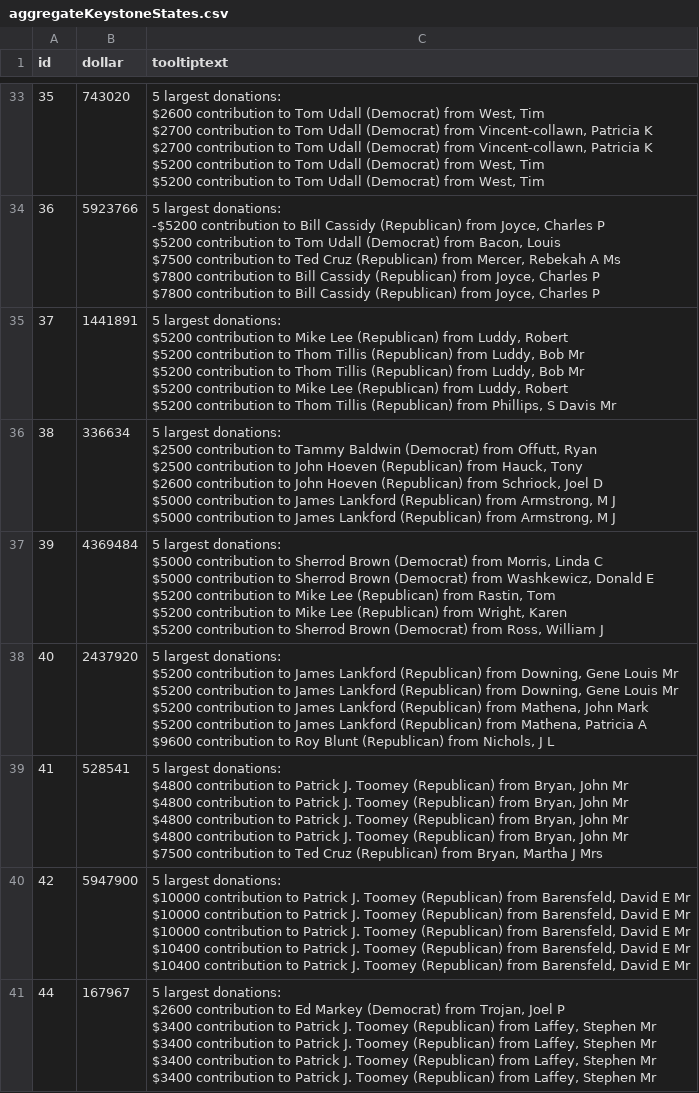
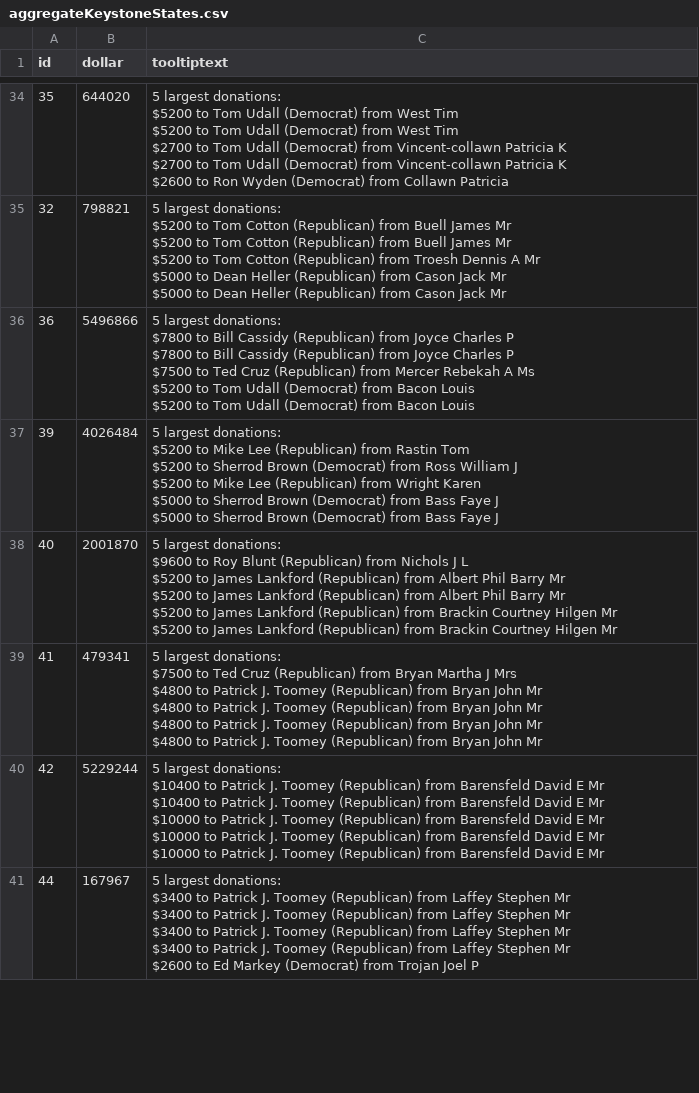
Before and after one commit to michaelDemertzi/GMAN, a CSV file: mikeSandbox/aggregateKeystoneStates.csv, drawn as a sheet; only a part is shown, gaps mark what is left out; removed rows and columns are numbered as before the commit, all else as after; ↵ is a line break in a cell; the diff covers the shown part only; the diff names each change by its address in the sheet, - before the commit and + after, or states it on an @@ line.

```diff
--- a/mikeSandbox/aggregateKeystoneStates.csv
+++ b/mikeSandbox/aggregateKeystoneStates.csv
-B34 (dollar): 743020
+B34 (dollar): 644020
-C34 (tooltiptext): …largest donations: ↵ $2600 contribution to Tom Udall (Democrat) from West, Tim ↵ $2700 contribution to Tom Udall (Democrat) from Vincent-collawn, Patricia K ↵ $2700 contribution to Tom Udall (Democrat) from Vincent-collawn, Patricia K ↵ $5200 contribution to Tom Udall (Democrat) from West, Tim ↵ $5200 contribution to Tom Udall (Democrat) from West, Tim
+C34 (tooltiptext): …largest donations: ↵ $5200 to Tom Udall (Democrat) from West Tim ↵ $5200 to Tom Udall (Democrat) from West Tim ↵ $2700 to Tom Udall (Democrat) from Vincent-collawn Patricia K ↵ $2700 to Tom Udall (Democrat) from Vincent-collawn Patricia K ↵ $2600 to Ron Wyden (Democrat) from Collawn Patricia
+row 35: 32 | 798821 | 5 largest donations: ↵ $5200 to Tom Cotton (Republican) from Buell James Mr ↵ $5200 to Tom Cotton (Republican) from Buell James Mr ↵ $5200 to Tom Cotton (Republican) from Troesh Dennis A Mr ↵ $5000 to Dean Heller (Republican) from Cason Jack Mr ↵ $5000 to Dean Heller (Republican) from Cason Jack Mr
-B36 (dollar): 5923766
+B36 (dollar): 5496866
-C36 (tooltiptext): …largest donations: ↵ -$5200 contribution to Bill Cassidy (Republican) from Joyce, Charles P ↵ $5200 contribution to Tom Udall (Democrat) from Bacon, Louis ↵ $7500 contribution to Ted Cruz (Republican) from Mercer, Rebekah A Ms ↵ $7800 contribution to Bill Cassidy (Republican) from Joyce, Charles P ↵ $7800 contribution to Bill Cassidy (Republican) from Joyce, Charles P
+C36 (tooltiptext): …largest donations: ↵ $7800 to Bill Cassidy (Republican) from Joyce Charles P ↵ $7800 to Bill Cassidy (Republican) from Joyce Charles P ↵ $7500 to Ted Cruz (Republican) from Mercer Rebekah A Ms ↵ $5200 to Tom Udall (Democrat) from Bacon Louis ↵ $5200 to Tom Udall (Democrat) from Bacon Louis
-row 35: 37 | 1441891 | 5 largest donations: ↵ $5200 contribution to Mike Lee (Republican) from Luddy, Robert ↵ $5200 contribution to Thom Tillis (Republican) from Luddy, Bob Mr ↵ $5200 contribution to Thom Tillis (Republican) from Luddy, Bob Mr ↵ $5200 contribution to Mike Lee (Republican) from Luddy, Robert ↵ $5200 contribution to Thom Tillis (Republican) from Phillips, S Davis Mr
-row 36: 38 | 336634 | 5 largest donations: ↵ $2500 contribution to Tammy Baldwin (Democrat) from Offutt, Ryan ↵ $2500 contribution to John Hoeven (Republican) from Hauck, Tony ↵ $2600 contribution to John Hoeven (Republican) from Schriock, Joel D ↵ $5000 contribution to James Lankford (Republican) from Armstrong, M J ↵ $5000 contribution to James Lankford (Republican) from Armstrong, M J
-B37 (dollar): 4369484
+B37 (dollar): 4026484
-C37 (tooltiptext): …largest donations: ↵ $5000 contribution to Sherrod Brown (Democrat) from Morris, Linda C ↵ $5000 contribution to Sherrod Brown (Democrat) from Washkewicz, Donald E ↵ $5200 contribution to Mike Lee (Republican) from Rastin, Tom ↵ $5200 contribution to Mike Lee (Republican) from Wright, Karen ↵ $5200 contribution to Sherrod Brown (Democrat) from Ross, William J
+C37 (tooltiptext): …largest donations: ↵ $5200 to Mike Lee (Republican) from Rastin Tom ↵ $5200 to Sherrod Brown (Democrat) from Ross William J ↵ $5200 to Mike Lee (Republican) from Wright Karen ↵ $5000 to Sherrod Brown (Democrat) from Bass Faye J ↵ $5000 to Sherrod Brown (Democrat) from Bass Faye J
-B38 (dollar): 2437920
+B38 (dollar): 2001870
-C38 (tooltiptext): …largest donations: ↵ $5200 contribution to James Lankford (Republican) from Downing, Gene Louis Mr ↵ $5200 contribution to James Lankford (Republican) from Downing, Gene Louis Mr ↵ $5200 contribution to James Lankford (Republican) from Mathena, John Mark ↵ $5200 contribution to James Lankford (Republican) from Mathena, Patricia A ↵ $9600 contribution to Roy Blunt (Republican) from Nichols, J L
+C38 (tooltiptext): …largest donations: ↵ $9600 to Roy Blunt (Republican) from Nichols J L ↵ $5200 to James Lankford (Republican) from Albert Phil Barry Mr ↵ $5200 to James Lankford (Republican) from Albert Phil Barry Mr ↵ $5200 to James Lankford (Republican) from Brackin Courtney Hilgen Mr ↵ $5200 to James Lankford (Republican) from Brackin Courtney Hilgen Mr
-B39 (dollar): 528541
+B39 (dollar): 479341
-C39 (tooltiptext): …largest donations: ↵ $4800 contribution to Patrick J. Toomey (Republican) from Bryan, John Mr ↵ $4800 contribution to Patrick J. Toomey (Republican) from Bryan, John Mr ↵ $4800 contribution to Patrick J. Toomey (Republican) from Bryan, John Mr ↵ $4800 contribution to Patrick J. Toomey (Republican) from Bryan, John Mr ↵ $7500 contribution to Ted Cruz (Republican) from Bryan, Martha J Mrs
+C39 (tooltiptext): …largest donations: ↵ $7500 to Ted Cruz (Republican) from Bryan Martha J Mrs ↵ $4800 to Patrick J. Toomey (Republican) from Bryan John Mr ↵ $4800 to Patrick J. Toomey (Republican) from Bryan John Mr ↵ $4800 to Patrick J. Toomey (Republican) from Bryan John Mr ↵ $4800 to Patrick J. Toomey (Republican) from Bryan John Mr
-B40 (dollar): 5947900
+B40 (dollar): 5229244
-C40 (tooltiptext): …largest donations: ↵ $10000 contribution to Patrick J. Toomey (Republican) from Barensfeld, David E Mr ↵ $10000 contribution to Patrick J. Toomey (Republican) from Barensfeld, David E Mr ↵ $10000 contribution to Patrick J. Toomey (Republican) from Barensfeld, David E Mr ↵ $10400 contribution to Patrick J. Toomey (Republican) from Barensfeld, David E Mr ↵ $10400 contribution to Patrick J. Toomey (Republican) from Barensfeld, David E…
+C40 (tooltiptext): …largest donations: ↵ $10400 to Patrick J. Toomey (Republican) from Barensfeld David E Mr ↵ $10400 to Patrick J. Toomey (Republican) from Barensfeld David E Mr ↵ $10000 to Patrick J. Toomey (Republican) from Barensfeld David E Mr ↵ $10000 to Patrick J. Toomey (Republican) from Barensfeld David E Mr ↵ $10000 to Patrick J. Toomey (Republican) from Barensfeld David E…
-C41 (tooltiptext): …largest donations: ↵ $2600 contribution to Ed Markey (Democrat) from Trojan, Joel P ↵ $3400 contribution to Patrick J. Toomey (Republican) from Laffey, Stephen Mr ↵ $3400 contribution to Patrick J. Toomey (Republican) from Laffey, Stephen Mr ↵ $3400 contribution to Patrick J. Toomey (Republican) from Laffey, Stephen Mr ↵ $3400 contribution to Patrick J. Toomey (Republican) from Laffey, Stephen Mr
+C41 (tooltiptext): …largest donations: ↵ $3400 to Patrick J. Toomey (Republican) from Laffey Stephen Mr ↵ $3400 to Patrick J. Toomey (Republican) from Laffey Stephen Mr ↵ $3400 to Patrick J. Toomey (Republican) from Laffey Stephen Mr ↵ $3400 to Patrick J. Toomey (Republican) from Laffey Stephen Mr ↵ $2600 to Ed Markey (Democrat) from Trojan Joel P
```
Also changed, not shown: 11 added rows, 10 removed rows and 63 edited cells elsewhere in this file, 2 other files.
